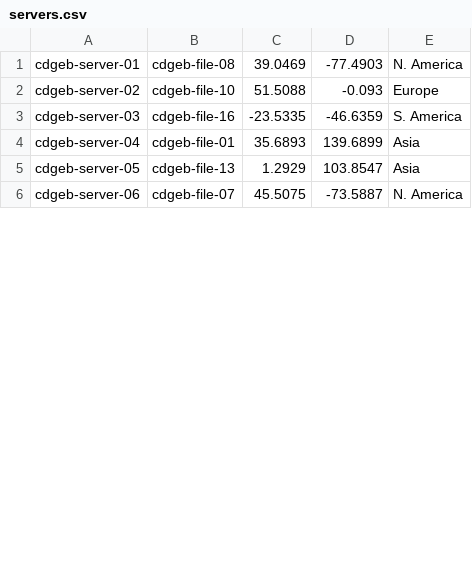
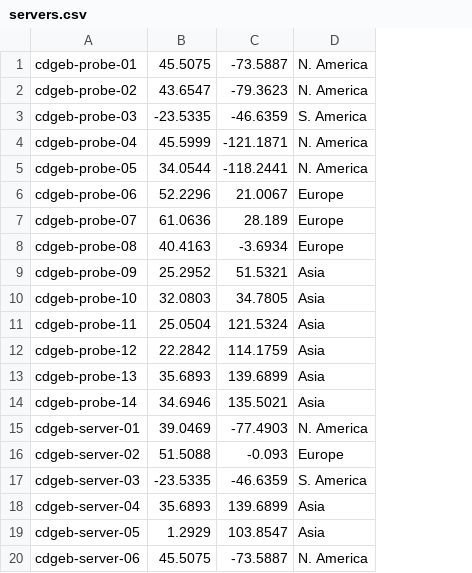
Before and after one commit to Adioffer/CDG-three-tier-solver, a CSV file: src/CDGeB1/Datasets/BGU-150823/servers.csv, drawn as a sheet; only a part is shown; removed rows and columns are numbered as before the commit, all else as after; the diff covers the shown part only; the diff names each change by its address in the sheet, - before the commit and + after, or states it on an @@ line.

```diff
--- a/src/CDGeB1/Datasets/BGU-150823/servers.csv
+++ b/src/CDGeB1/Datasets/BGU-150823/servers.csv
-column B, rows 1-6: cdgeb-file-08 | cdgeb-file-10 | cdgeb-file-16 | cdgeb-file-01 | cdgeb-file-13 | cdgeb-file-07
+row 1: cdgeb-probe-01 | 45.5075 | -73.5887 | N. America
+row 2: cdgeb-probe-02 | 43.6547 | -79.3623 | N. America
+row 3: cdgeb-probe-03 | -23.5335 | -46.6359 | S. America
+row 4: cdgeb-probe-04 | 45.5999 | -121.1871 | N. America
+row 5: cdgeb-probe-05 | 34.0544 | -118.2441 | N. America
+row 6: cdgeb-probe-06 | 52.2296 | 21.0067 | Europe
+row 7: cdgeb-probe-07 | 61.0636 | 28.189 | Europe
+row 8: cdgeb-probe-08 | 40.4163 | -3.6934 | Europe
+row 9: cdgeb-probe-09 | 25.2952 | 51.5321 | Asia
+row 10: cdgeb-probe-10 | 32.0803 | 34.7805 | Asia
+row 11: cdgeb-probe-11 | 25.0504 | 121.5324 | Asia
+row 12: cdgeb-probe-12 | 22.2842 | 114.1759 | Asia
+row 13: cdgeb-probe-13 | 35.6893 | 139.6899 | Asia
+row 14: cdgeb-probe-14 | 34.6946 | 135.5021 | Asia
```
Also changed, not shown: 17 added rows elsewhere in this file, 8 other files.
